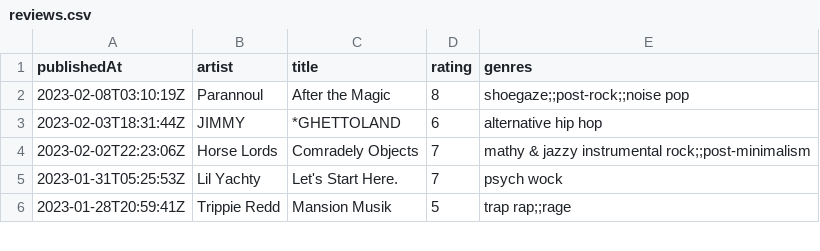
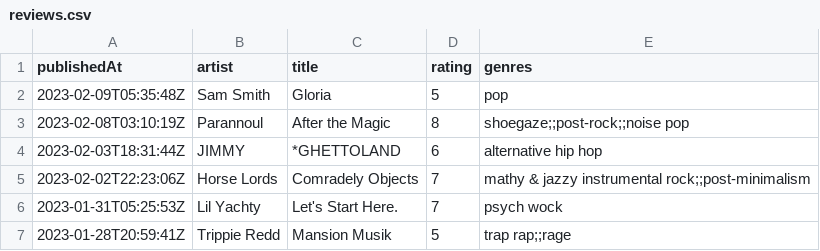
Before and after one commit to andrewjleung/tnd-reviews, a CSV file: reviews.csv, drawn as a sheet; only a part is shown.

Commit message:
auto-commit: update dataset on Thu Feb  9 05:36:15 UTC 2023

```diff
--- a/reviews.csv
+++ b/reviews.csv
@@ -1,2 +1,3 @@
 publishedAt,artist,title,rating,genres
+2023-02-09T05:35:48Z,Sam Smith,Gloria,5,pop
 2023-02-08T03:10:19Z,Parannoul,After the Magic,8,shoegaze;;post-rock;;noise pop
```
Also changed, not shown: 1 other file.
